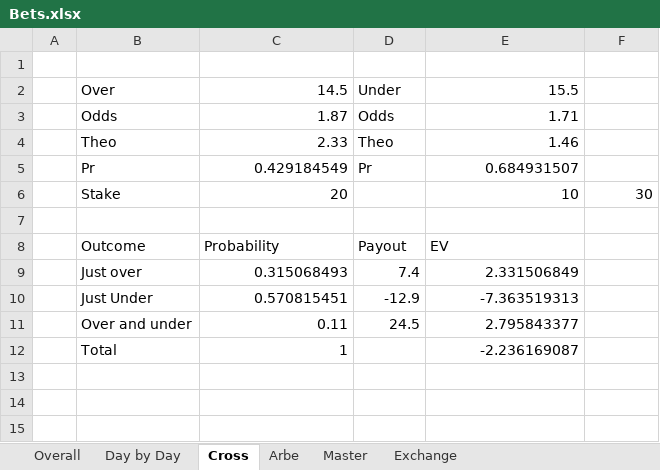
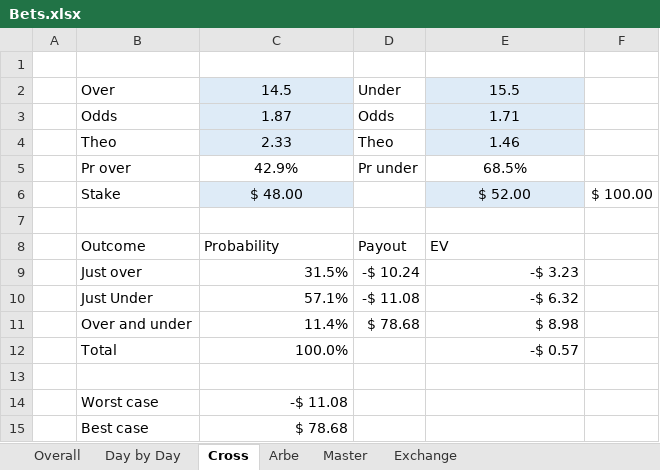
Before and after one commit to johnny-wong/nba_stats, an Excel workbook: Bets.xlsx, sheet Cross, drawn as a sheet; values as stored, in another font and other column widths than the file's, no borders; removed rows and columns are numbered as before the commit, all else as after; the diff names each change by its address in the sheet, - before the commit and + after, or states it on an @@ line.

```diff
--- a/Bets.xlsx (sheet Cross)
+++ b/Bets.xlsx (sheet Cross)
@@ C2:C4 fill: none → #DEEBF7, alignment: right → center @@
@@ E2:E4 fill: none → #DEEBF7, alignment: right → center @@
-row 5:  | Pr | 0.429184549 | Pr | 0.684931507
+row 5:  | Pr over | 42.9% | Pr under | 68.5%
-C6: 20
+C6: $ 48.00
@@ C6 fill: none → #DEEBF7, alignment: right → center @@
-E6: 10
+E6: $ 52.00
@@ E6 fill: none → #DEEBF7, alignment: right → center @@
-F6: 30
+F6: $ 100.00
-C9: 0.315068493
+C9: 31.5%
-D9: 7.4
+D9: -$ 10.24
-E9: 2.331506849
+E9: -$ 3.23
-C10: 0.570815451
+C10: 57.1%
-D10: -12.9
+D10: -$ 11.08
-E10: -7.363519313
+E10: -$ 6.32
-C11: 0.11
+C11: 11.4%
-D11: 24.5
+D11: $ 78.68
-E11: 2.795843377
+E11: $ 8.98
-C12: 1
+C12: 100.0%
-E12: -2.236169087
+E12: -$ 0.57
+row 13: (empty)
+row 14:  | Worst case | -$ 11.08
+row 15:  | Best case | $ 78.68
```
Also changed, not shown: sheet Master, sheet Arbe, sheet Overall, sheet Day by Day, sheet Exchange, charts or pictures.
